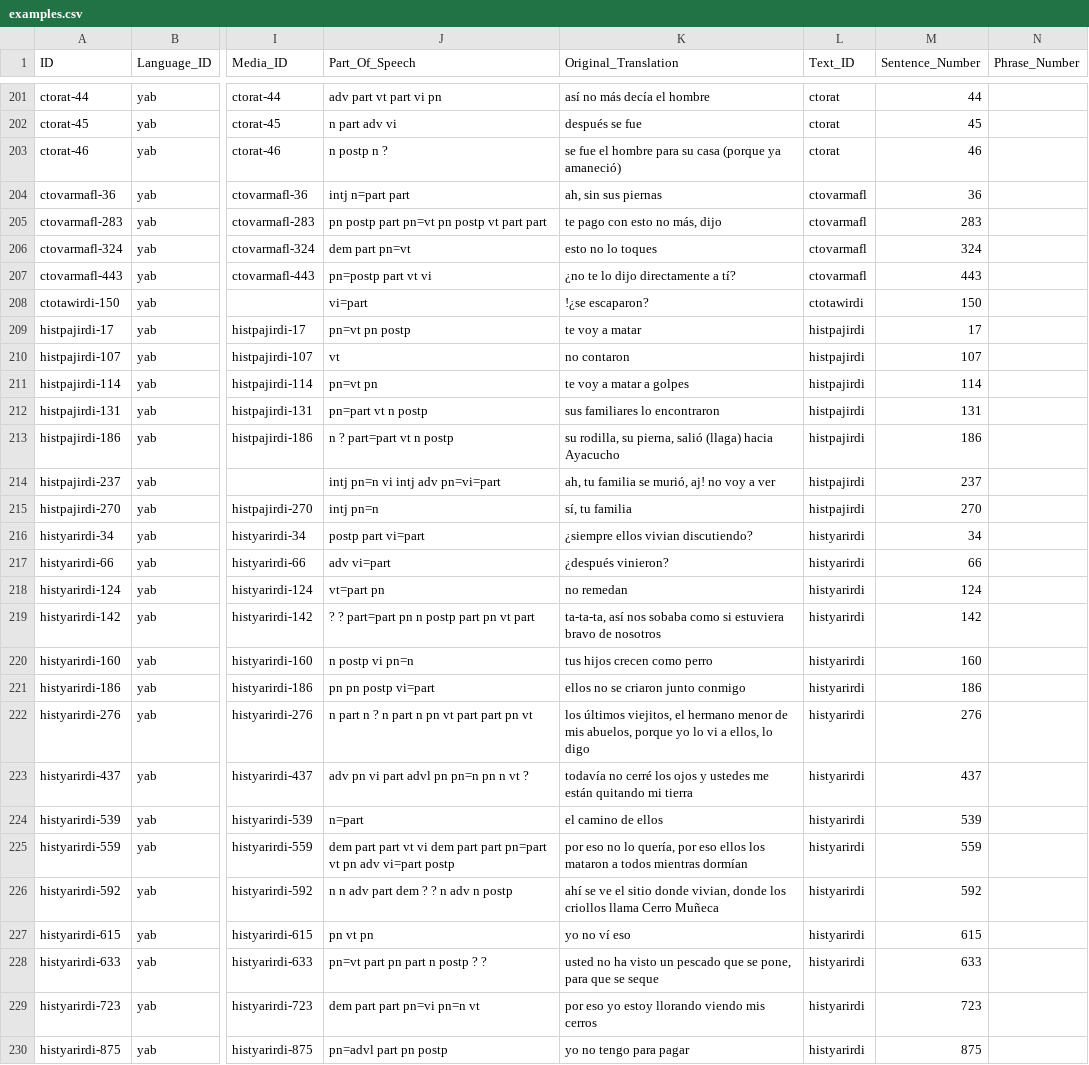
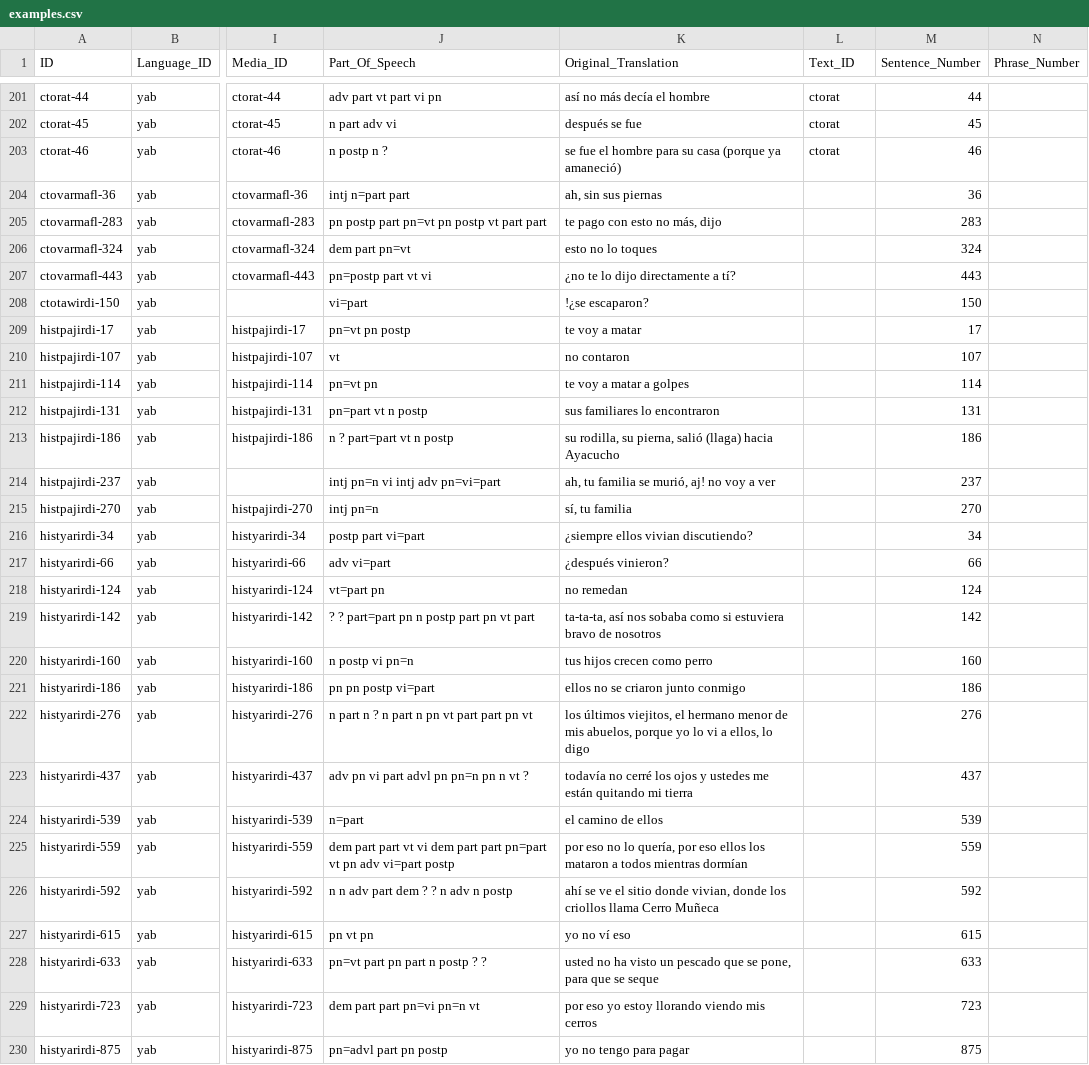
Before and after one commit to caribank/yawarana-sketch, a CSV file: cldf/examples.csv, drawn as a sheet; only a part is shown, gaps mark what is left out; the diff covers the shown part only; the diff names each change by its address in the sheet, - before the commit and + after, or states it on an @@ line.

```diff
--- a/cldf/examples.csv
+++ b/cldf/examples.csv
-L204:L207 (Text_ID): ctovarmafl
+L204:L207 (Text_ID): (empty)
-L208 (Text_ID): ctotawirdi
+L208 (Text_ID): (empty)
-L209:L215 (Text_ID): histpajirdi
+L209:L215 (Text_ID): (empty)
-L216:L230 (Text_ID): histyarirdi
+L216:L230 (Text_ID): (empty)
```
Also changed, not shown: 55 edited cells elsewhere in this file, cldf/texts.csv, 4 other files.
